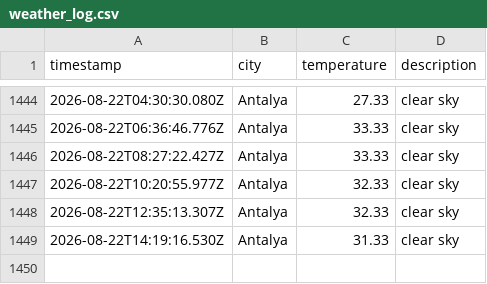
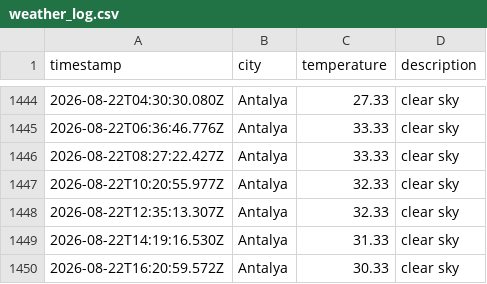
Before and after one commit to Mohab-Khalifa/weatherAppJS, a CSV file: data/weather_log.csv, drawn as a sheet; only a part is shown, gaps mark what is left out; the diff names each change by its address in the sheet, - before the commit and + after, or states it on an @@ line.

```diff
--- a/data/weather_log.csv
+++ b/data/weather_log.csv
+row 1450: 2026-08-22T16:20:59.572Z | Antalya | 30.33 | clear sky
```
Also changed, not shown: 1 other file.
